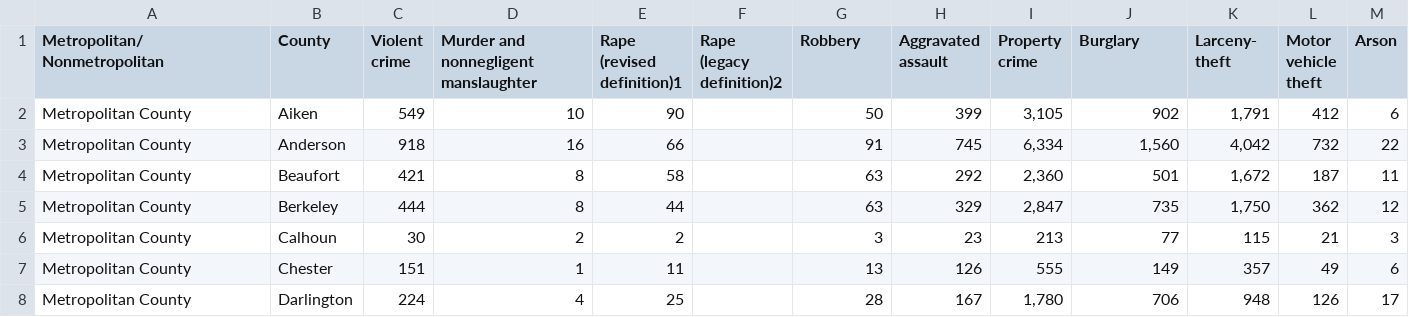
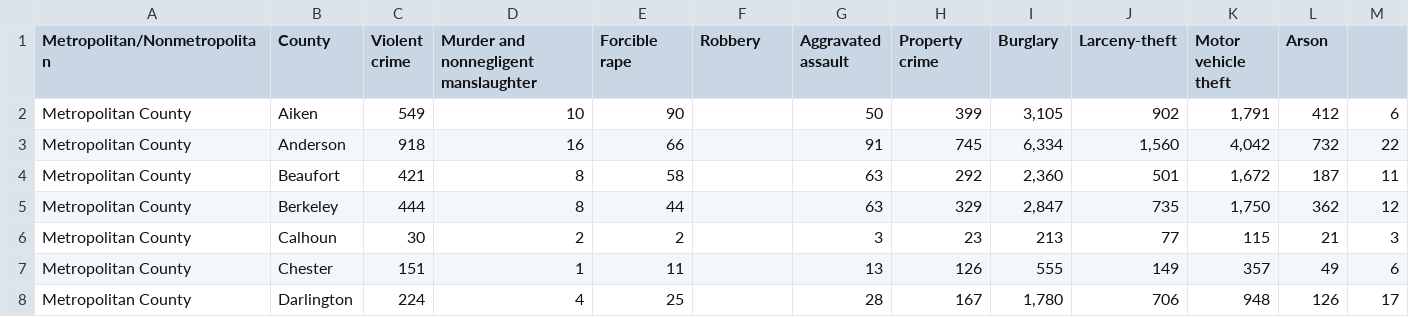
Before and after one commit to LawrenJ/LawrenJ, a CSV file: Project_1/Data/SC_County_Offenses_2016 - 16tbl08sc.csv, drawn as a sheet; only a part is shown.

```diff
--- a/Project_1/Data/SC_County_Offenses_2016 - 16tbl08sc.csv
+++ b/Project_1/Data/SC_County_Offenses_2016 - 16tbl08sc.csv
@@ -1,14 +1,2 @@
-Metropolitan/ Nonmetropolitan,County,"Violent
-crime","Murder and
-nonnegligent
-manslaughter","Rape
-(revised
-definition)1","Rape
-(legacy
-definition)2",Robbery,"Aggravated
-assault","Property
-crime",Burglary,"Larceny-
-theft","Motor
-vehicle
-theft",Arson
+Metropolitan/Nonmetropolitan,County,"Violent crime","Murder and nonnegligent manslaughter","Forcible rape",Robbery,"Aggravated assault","Property crime",Burglary,"Larceny-theft","Motor vehicle theft",Arson
 Metropolitan County,Aiken,549,10,90,,50,399,"3,105",902,"1,791",412,6
```
Also changed, not shown: Project_1/Data/SC_County_Offenses_2010 - 10tbl10sc.csv, Project_1/Data/SC_County_Offenses_2012.csv, 7 other files.
